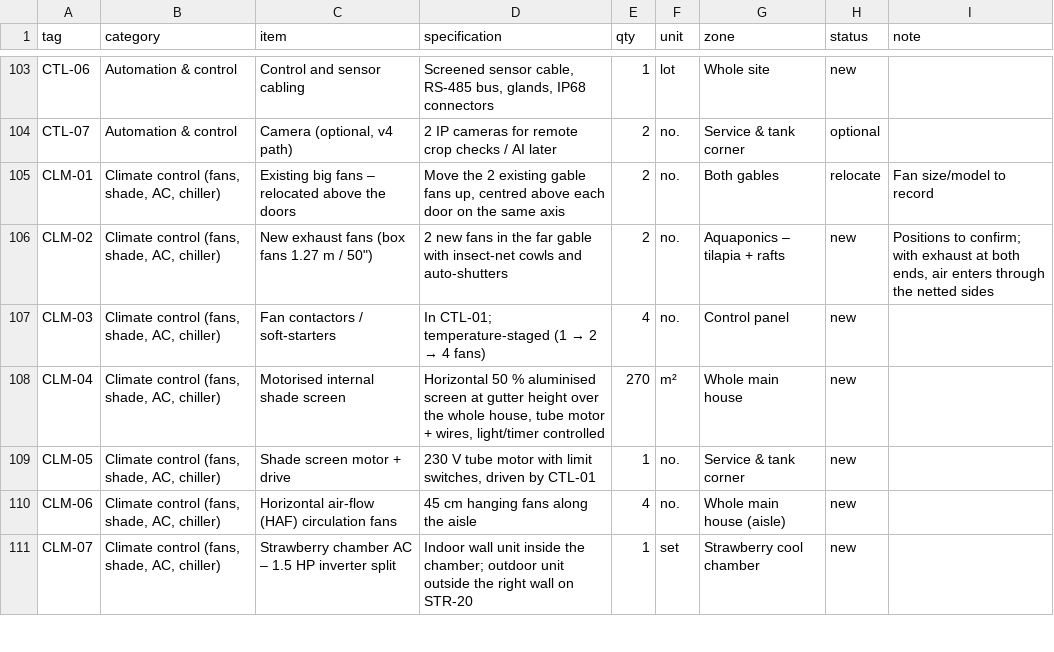
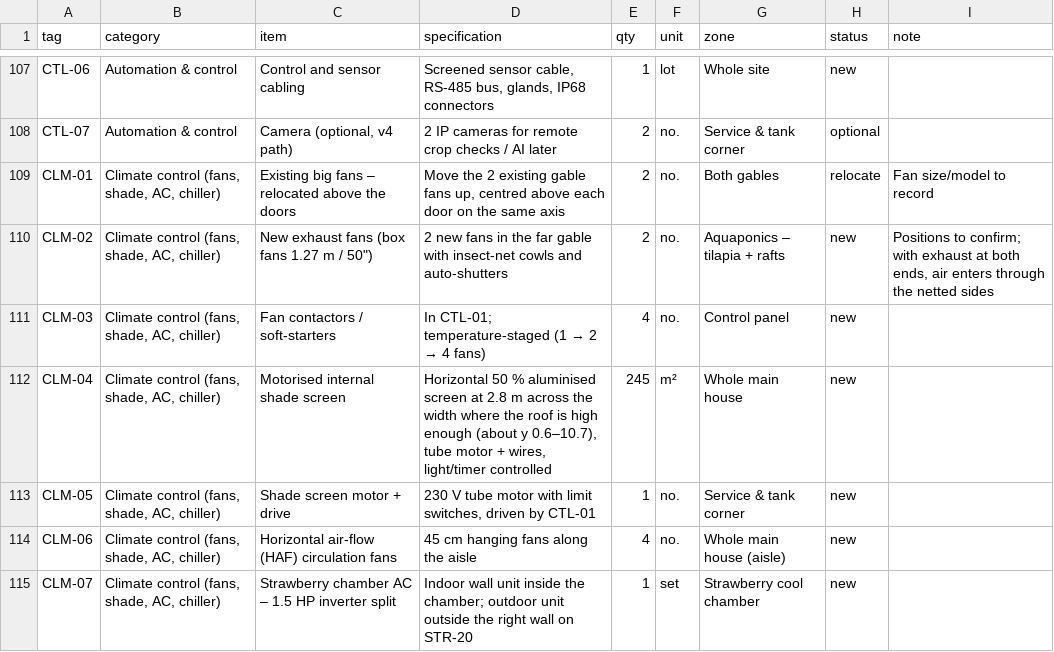
Before and after one commit to teepreneur/growtechnologies, a CSV file: kopia/KOPIA-component-register-RevA.csv, drawn as a sheet; only a part is shown, gaps mark what is left out; the diff covers the shown part only.

```diff
--- a/kopia/KOPIA-component-register-RevA.csv
+++ b/kopia/KOPIA-component-register-RevA.csv
@@ -107,3 +111,3 @@
 "CLM-03","Climate control (fans, shade, AC, chiller)","Fan contactors / soft-starters","In CTL-01; temperature-staged (1 → 2 → 4 fans)","4","no.","Control panel","new",""
-"CLM-04","Climate control (fans, shade, AC, chiller)","Motorised internal shade screen","Horizontal 50 % aluminised screen at gutter height over the whole house, tube motor + wires, light/timer controlled","270","m²","Whole main house","new",""
+"CLM-04","Climate control (fans, shade, AC, chiller)","Motorised internal shade screen","Horizontal 50 % aluminised screen at 2.8 m across the width where the roof is high enough (about y 0.6–10.7), tube motor + wires, light/timer controlled","245","m²","Whole main house","new",""
 "CLM-05","Climate control (fans, shade, AC, chiller)","Shade screen motor + drive","230 V tube motor with limit switches, driven by CTL-01","1","no.","Service & tank corner","new",""
```
Also changed, not shown: 4 added rows and 20 edited cells elsewhere in this file, 9 other files.
